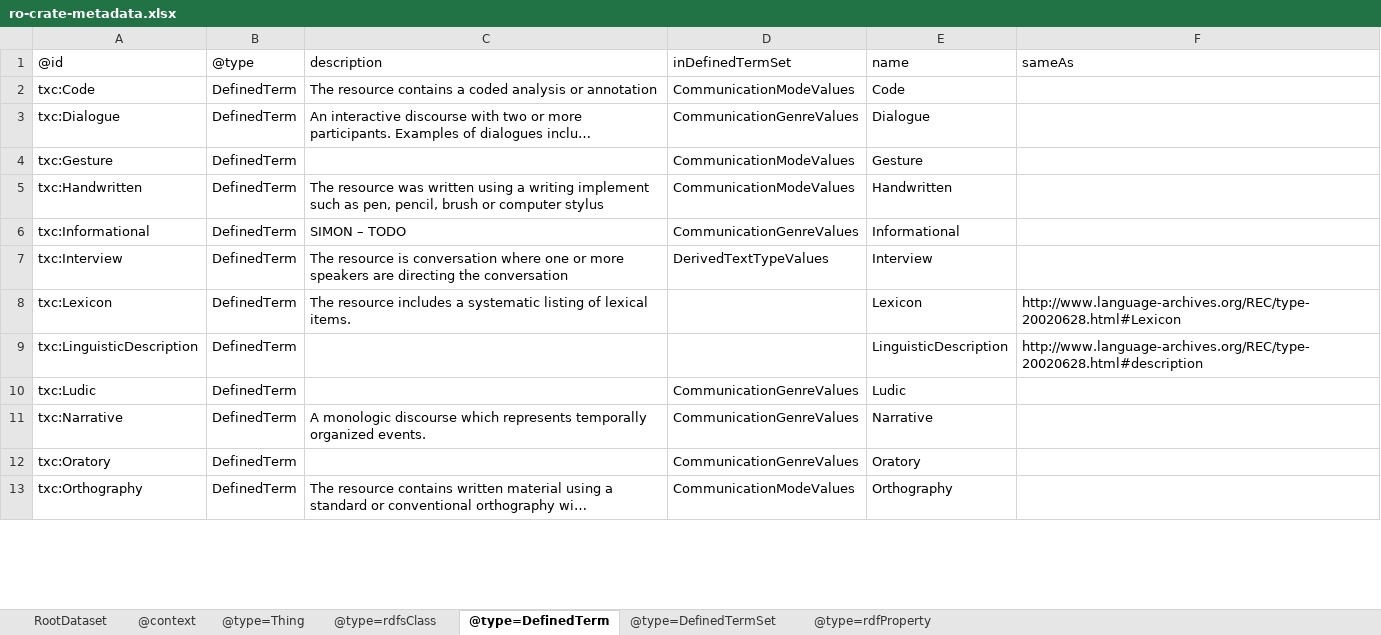
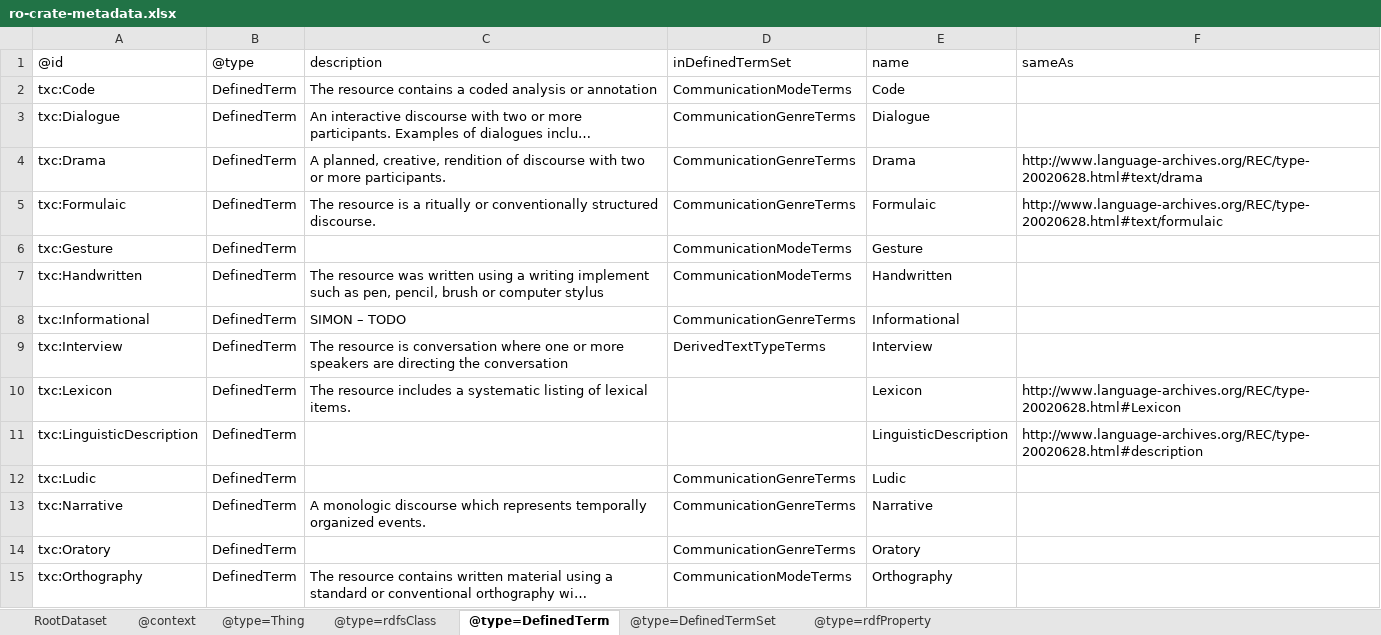
Before and after one commit to Language-Research-Technology/language-data-commons-vocabs, an Excel workbook: ontology/ro-crate-metadata.xlsx, sheet @type=DefinedTerm, drawn as a sheet; only a part is shown; long unchanged cells end in …; values as stored, in another font and other column widths than the file's, no borders; addresses are those after the commit; the diff covers the shown part only; the diff names each change by its address in the sheet, - before the commit and + after, or states it on an @@ line.

```diff
--- a/ontology/ro-crate-metadata.xlsx (sheet @type=DefinedTerm)
+++ b/ontology/ro-crate-metadata.xlsx (sheet @type=DefinedTerm)
-D2: CommunicationModeValues
+D2: CommunicationModeTerms
-D3: CommunicationGenreValues
+D3: CommunicationGenreTerms
+row 4: txc:Drama | DefinedTerm | A planned, creative, rendition of discourse with two or more participants. | CommunicationGenreTerms | Drama | http://www.language-archives.org/REC/type-20020628.html#text/drama
+row 5: txc:Formulaic | DefinedTerm | The resource is a ritually or conventionally structured discourse. | CommunicationGenreTerms | Formulaic | http://www.language-archives.org/REC/type-20020628.html#text/formulaic
-D6:D7: CommunicationModeValues
+D6:D7: CommunicationModeTerms
-D8: CommunicationGenreValues
+D8: CommunicationGenreTerms
-D9: DerivedTextTypeValues
+D9: DerivedTextTypeTerms
-D12:D14: CommunicationGenreValues
+D12:D14: CommunicationGenreTerms
-D15: CommunicationModeValues
+D15: CommunicationModeTerms
```
Also changed, not shown: 2 added rows and 17 edited cells elsewhere in this sheet, sheet @type=rdfProperty, sheet @type=DefinedTermSet, sheet @type=rdfsClass, sheet @type=Thing, 4 other files.
